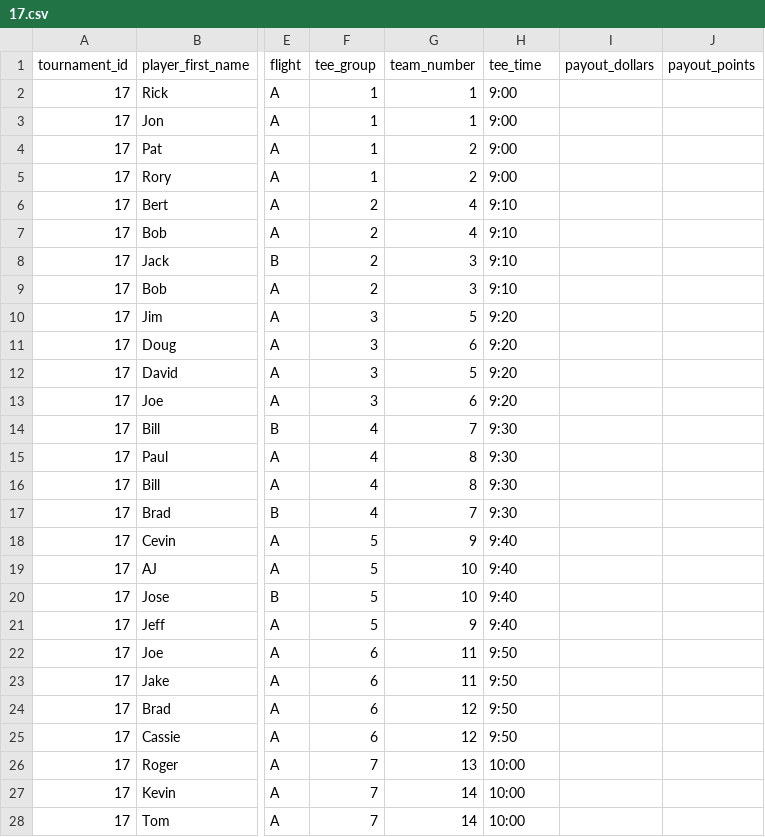
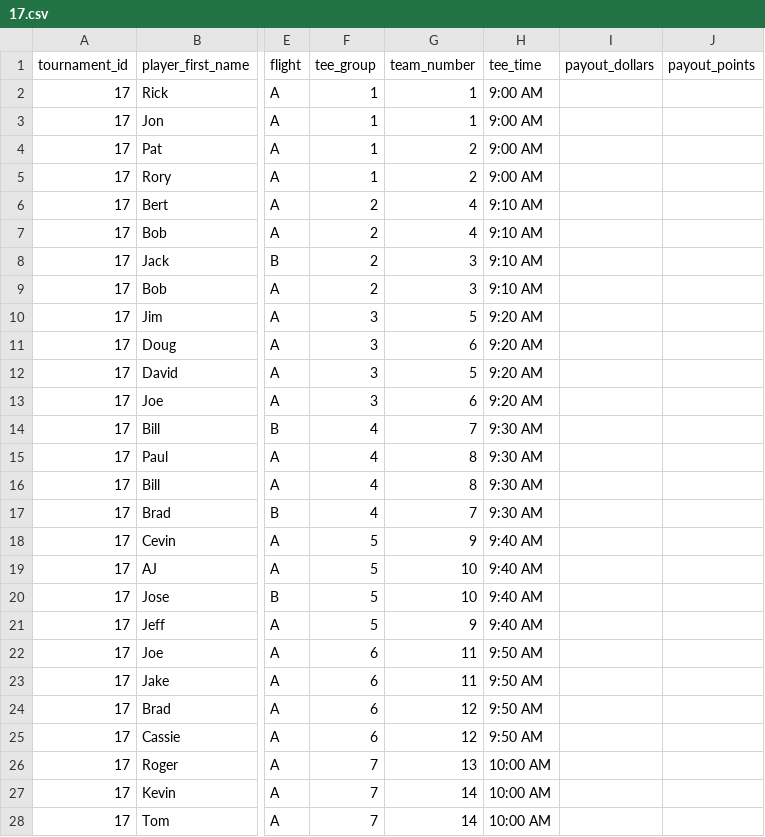
Before and after one commit to ryany1004/ezgolfleague, a CSV file: lib/import_data/17.csv, drawn as a sheet; only a part is shown, gaps mark what is left out; the diff covers the shown part only; the diff names each change by its address in the sheet, - before the commit and + after, or states it on an @@ line.

Commit message:
more import data

```diff
--- a/lib/import_data/17.csv
+++ b/lib/import_data/17.csv
-H2:H5 (tee_time): 9:00
+H2:H5 (tee_time): 9:00 AM
-H6:H9 (tee_time): 9:10
+H6:H9 (tee_time): 9:10 AM
-H10:H13 (tee_time): 9:20
+H10:H13 (tee_time): 9:20 AM
-H14:H17 (tee_time): 9:30
+H14:H17 (tee_time): 9:30 AM
-H18:H21 (tee_time): 9:40
+H18:H21 (tee_time): 9:40 AM
-H22:H25 (tee_time): 9:50
+H22:H25 (tee_time): 9:50 AM
-H26:H28 (tee_time): 10:00
+H26:H28 (tee_time): 10:00 AM
```
Also changed, not shown: 12 edited cells elsewhere in this file, 1 other file.
